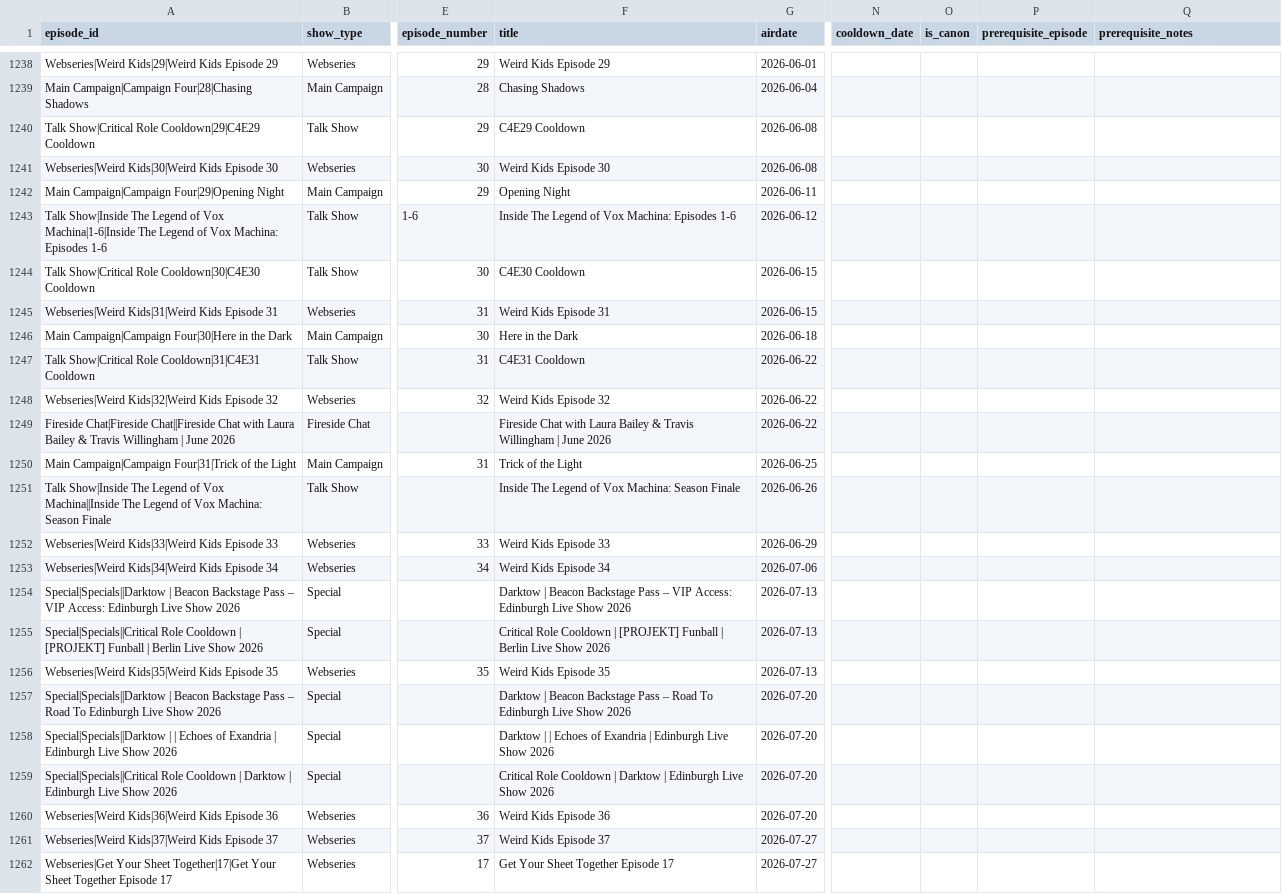
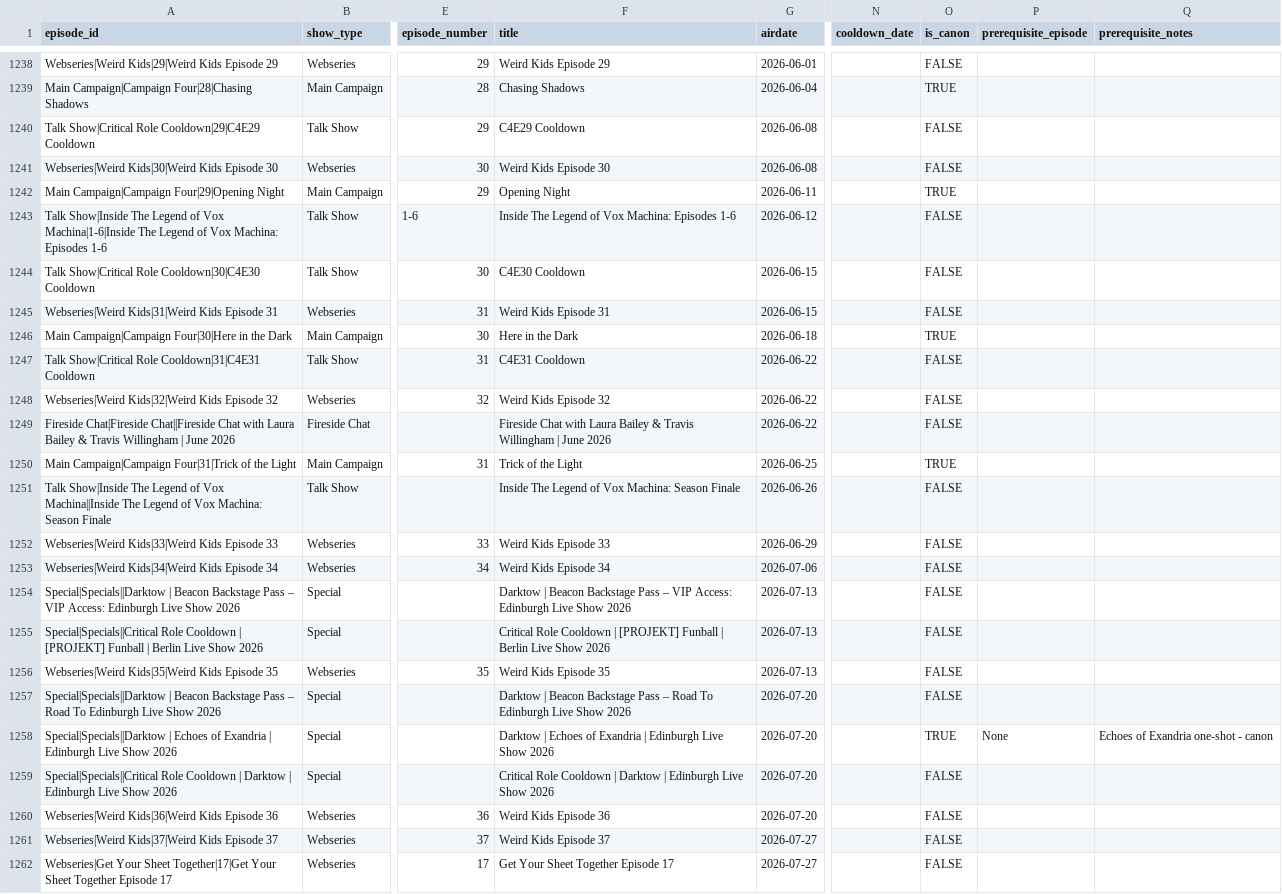
Before and after one commit to mjgutermuth/fun-things, a CSV file: cr-tracker/cr_episodes_series_airdates.csv, drawn as a sheet; only a part is shown, gaps mark what is left out; the diff covers the shown part only; the diff names each change by its address in the sheet, - before the commit and + after, or states it on an @@ line.

Commit message:
re-tag new canon episodes

```diff
--- a/cr-tracker/cr_episodes_series_airdates.csv
+++ b/cr-tracker/cr_episodes_series_airdates.csv
-O1238 (is_canon): (empty)
+O1238 (is_canon): FALSE
-O1239 (is_canon): (empty)
+O1239 (is_canon): TRUE
-O1240:O1241 (is_canon): (empty)
+O1240:O1241 (is_canon): FALSE
-O1242 (is_canon): (empty)
+O1242 (is_canon): TRUE
-O1243:O1245 (is_canon): (empty)
+O1243:O1245 (is_canon): FALSE
-O1246 (is_canon): (empty)
+O1246 (is_canon): TRUE
-O1247:O1249 (is_canon): (empty)
+O1247:O1249 (is_canon): FALSE
-O1250 (is_canon): (empty)
+O1250 (is_canon): TRUE
-O1251:O1257 (is_canon): (empty)
+O1251:O1257 (is_canon): FALSE
-A1258 (episode_id): Special|Specials||Darktow | | Echoes of…
+A1258 (episode_id): Special|Specials||Darktow | Echoes of…
-F1258 (title): Darktow | | Echoes of…
+F1258 (title): Darktow | Echoes of…
-O1258 (is_canon): (empty)
+O1258 (is_canon): TRUE
-P1258 (prerequisite_episode): (empty)
+P1258 (prerequisite_episode): None
-Q1258 (prerequisite_notes): (empty)
+Q1258 (prerequisite_notes): Echoes of Exandria one-shot - canon
-O1259:O1262 (is_canon): (empty)
+O1259:O1262 (is_canon): FALSE
```
Also changed, not shown: 94 edited cells elsewhere in this file, 2 other files.
